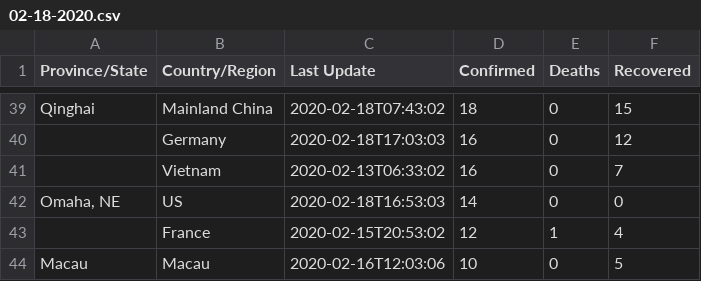
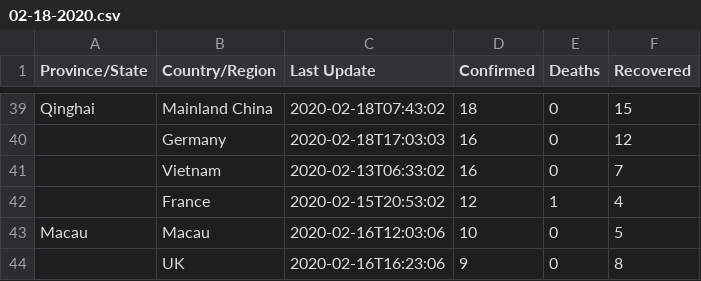
Before and after one commit to shailshouryya/COVID-19, a CSV file: csse_covid_19_data/csse_covid_19_daily_reports/02-18-2020.csv, drawn as a sheet; only a part is shown, gaps mark what is left out; the shorter side is filled out with more unchanged rows; the diff names each change by its address in the sheet, - before the commit and + after, or states it on an @@ line.

Commit message:
update

```diff
--- a/csse_covid_19_data/csse_covid_19_daily_reports/02-18-2020.csv
+++ b/csse_covid_19_data/csse_covid_19_daily_reports/02-18-2020.csv
-row 42: Omaha, NE | US | 2020-02-18T16:53:03 | 14 | 0 | 0
```
